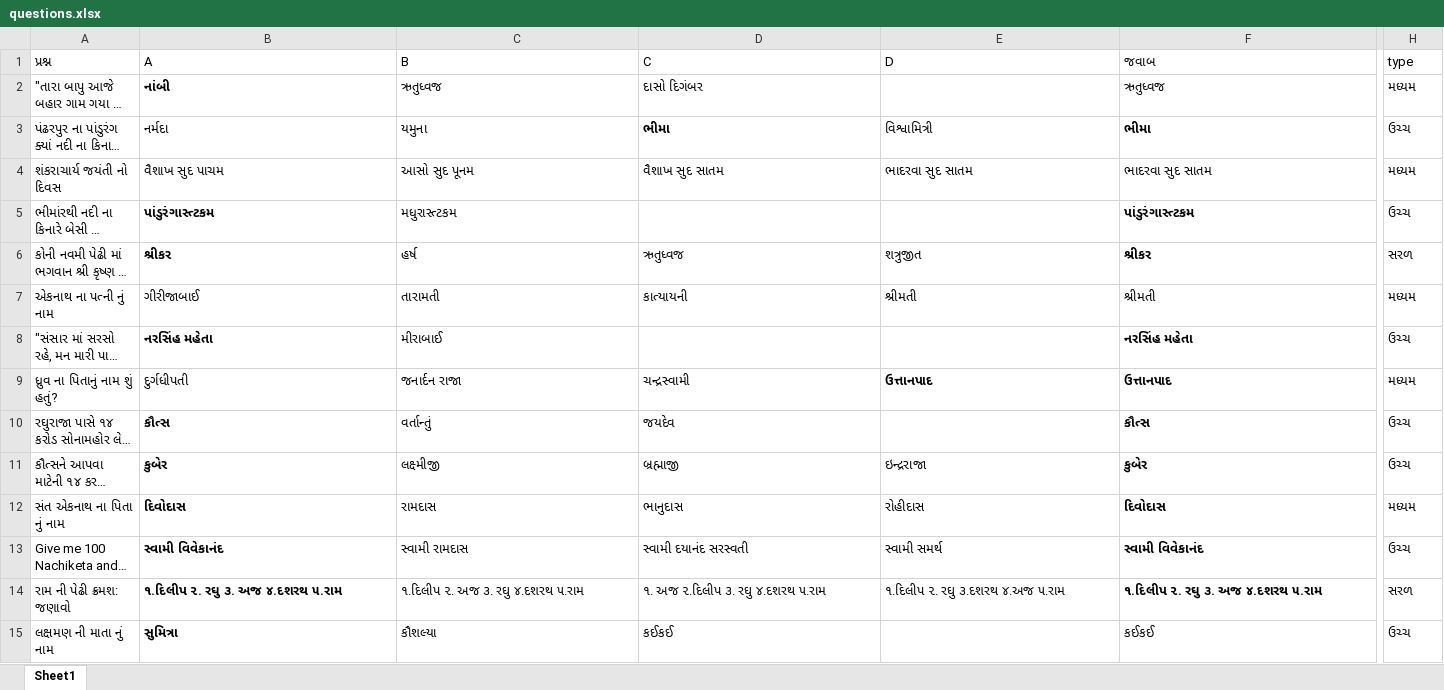
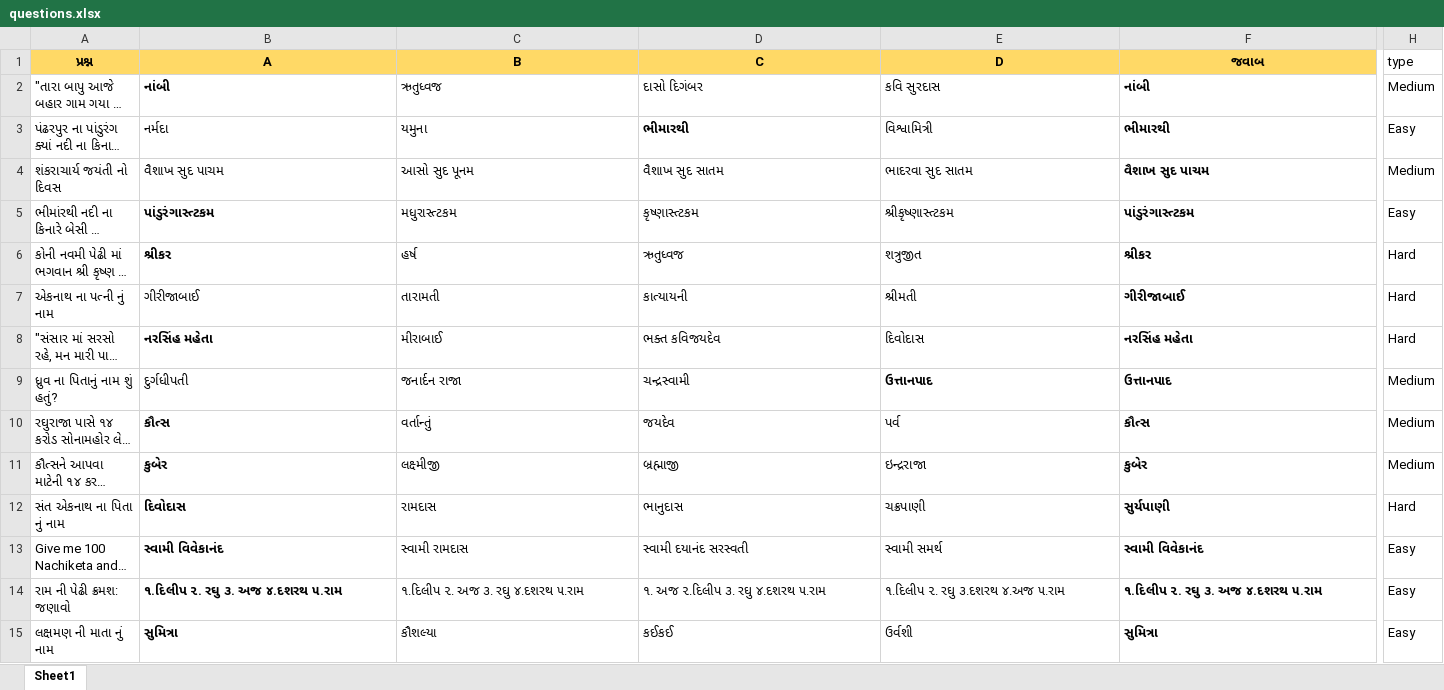
Before and after one commit to cdmathukiya/quiz, an Excel workbook: storage/seeders/questions.xlsx, sheet Sheet1, drawn as a sheet; only a part is shown, gaps mark what is left out; long unchanged cells end in …; values as stored, in another font and other column widths than the file's, no borders; the diff covers the shown part only; the diff names each change by its address in the sheet, - before the commit and + after, or states it on an @@ line.

Commit message:
update data

```diff
--- a/storage/seeders/questions.xlsx (sheet Sheet1)
+++ b/storage/seeders/questions.xlsx (sheet Sheet1)
@@ A1:F1 fill: none → #FFD966, bold: off → on, alignment: left → center @@
-E2 (D): (empty)
+E2 (D): કવિ સુરદાસ
-F2 (જવાબ): ઋતુધ્વજ
+F2 (જવાબ): નાંબી
-F2 bold: off
+F2 bold: on
-H2 (type): મધ્યમ
+H2 (type): Medium
-D3 (C): ભીમા
+D3 (C): ભીમારથી
-F3 (જવાબ): ભીમા
+F3 (જવાબ): ભીમારથી
-H3 (type): ઉચ્ચ
+H3 (type): Easy
-F4 (જવાબ): ભાદરવા સુદ સાતમ
+F4 (જવાબ): વૈશાખ સુદ પાચમ
-F4 bold: off
+F4 bold: on
-H4 (type): મધ્યમ
+H4 (type): Medium
-D5 (C): (empty)
+D5 (C): કૃષ્ણાસ્ત્ટકમ
-E5 (D): (empty)
+E5 (D): શ્રીકૃષ્ણાસ્ત્ટકમ
-H5 (type): ઉચ્ચ
+H5 (type): Easy
-H6 (type): સરળ
+H6 (type): Hard
-F7 (જવાબ): શ્રીમતી
+F7 (જવાબ): ગીરીજાબાઈ
-F7 bold: off
+F7 bold: on
-H7 (type): મધ્યમ
+H7 (type): Hard
-D8 (C): (empty)
+D8 (C): ભક્ત કવિજયદેવ
-E8 (D): (empty)
+E8 (D): દિવોદાસ
-H8 (type): ઉચ્ચ
+H8 (type): Hard
-H9 (type): મધ્યમ
+H9 (type): Medium
-E10 (D): (empty)
+E10 (D): પર્વ
-H10:H11 (type): ઉચ્ચ
+H10:H11 (type): Medium
-E12 (D): રોહીદાસ
+E12 (D): ચક્રપાણી
-F12 (જવાબ): દિવોદાસ
+F12 (જવાબ): સુર્યપાણી
-H12 (type): મધ્યમ
+H12 (type): Hard
-H13 (type): ઉચ્ચ
+H13 (type): Easy
-H14 (type): સરળ
+H14 (type): Easy
-E15 (D): (empty)
+E15 (D): ઉર્વશી
-F15 (જવાબ): કઈકઈ
+F15 (જવાબ): સુમિત્રા
-F15 bold: off
+F15 bold: on
-H15 (type): ઉચ્ચ
+H15 (type): Easy
```
Also changed, not shown: 55 added rows, 9 edited cells and cell formats elsewhere in this sheet, 15 other files.
